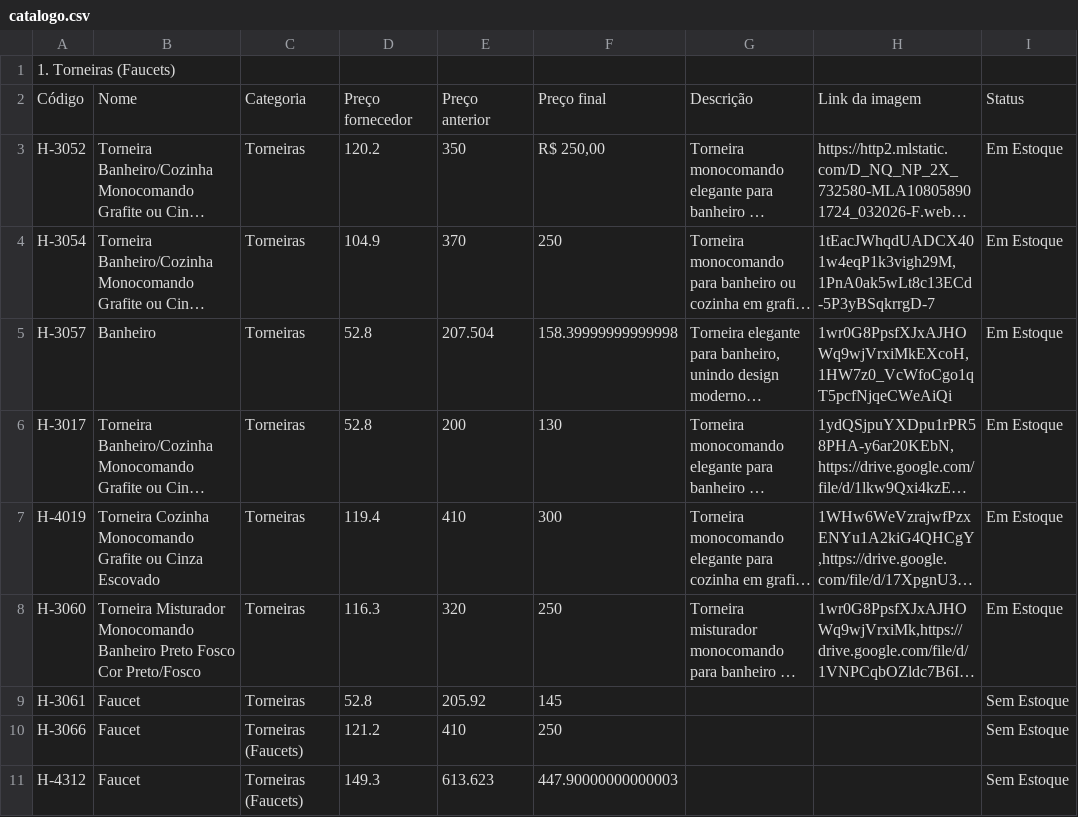
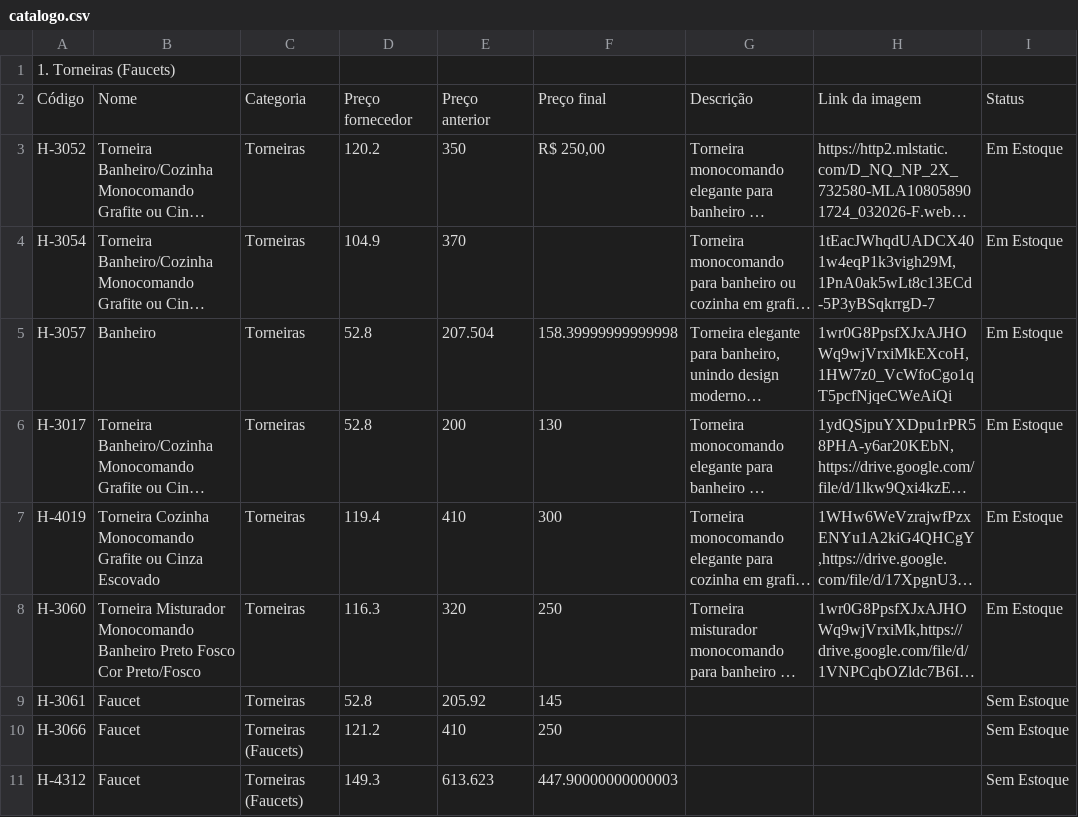
Before and after one commit to joaolucasbdealmeida-code/achados-catalogo-data, a CSV file: catalogo.csv, drawn as a sheet; only a part is shown; long unchanged cells end in …; the diff names each change by its address in the sheet, - before the commit and + after, or states it on an @@ line.

Commit message:
Atualizando catálogo via Apps Script - 2026-07-25T14:23:16.430Z

```diff
--- a/catalogo.csv
+++ b/catalogo.csv
-F4: 250
+F4: (empty)
```
